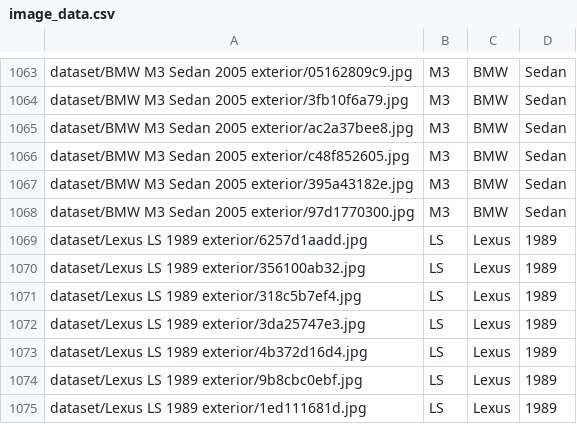
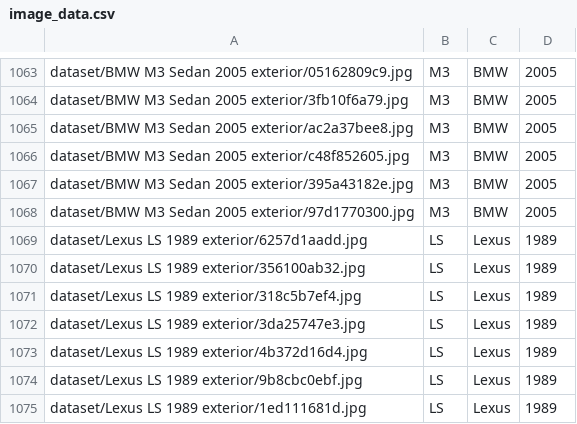
Before and after one commit to tmont5/Scraping-Google-Images-using-Python, a CSV file: image_data.csv, drawn as a sheet; only a part is shown, gaps mark what is left out; the diff covers the shown part only; the diff names each change by its address in the sheet, - before the commit and + after, or states it on an @@ line.

```diff
--- a/image_data.csv
+++ b/image_data.csv
-D1063:D1068: Sedan
+D1063:D1068: 2005
```
Also changed, not shown: 9 removed rows and 28 edited cells elsewhere in this file, random_selction2.csv, 32 other files.
